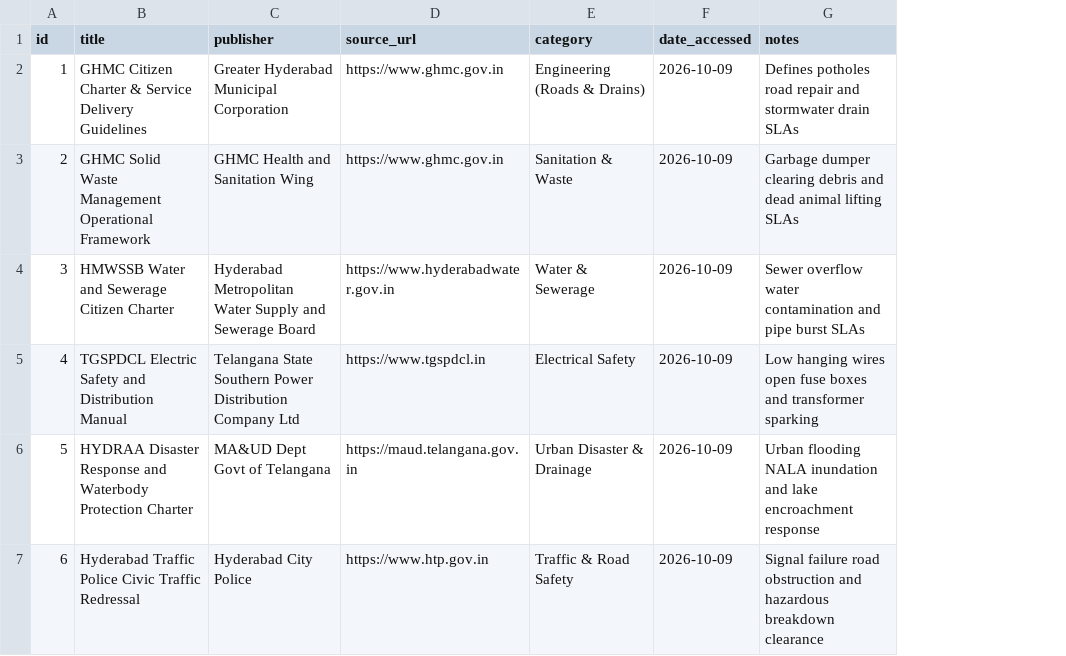
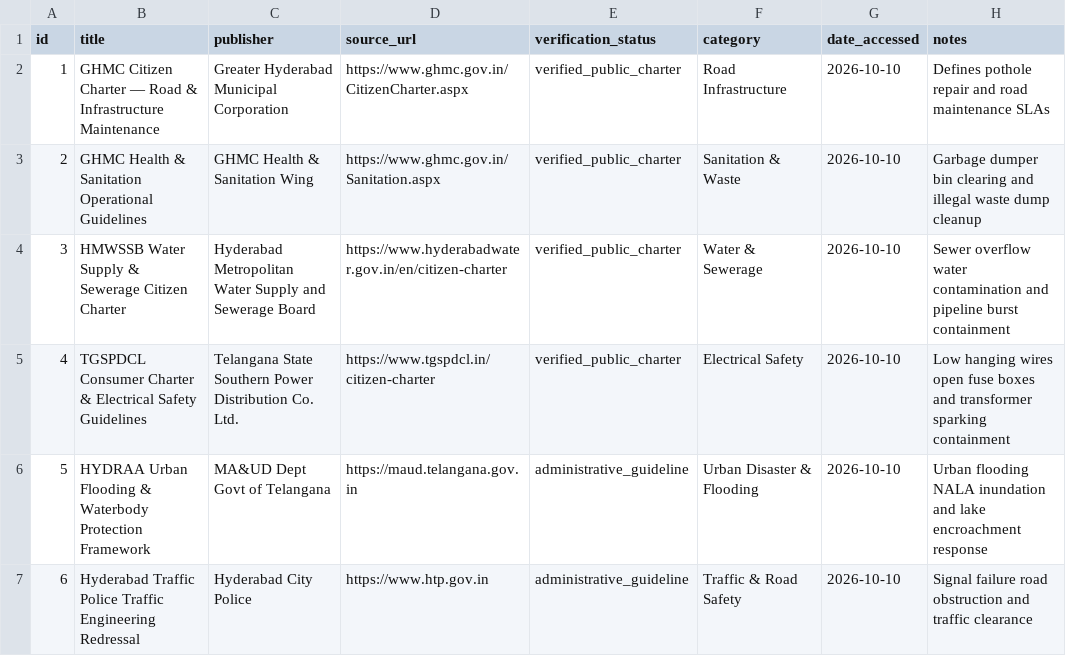
Before and after one commit to hamid220-kamal/CivicLens, a CSV file: knowledge-base/manifest.csv, drawn as a sheet; addresses are those after the commit; the diff names each change by its address in the sheet, - before the commit and + after, or states it on an @@ line.

Commit message:
feat(ai-rag): implement robust evidence-aware RAG engine, non-hallucination safeguards, and pass 6/6 unit tests

```diff
--- a/knowledge-base/manifest.csv
+++ b/knowledge-base/manifest.csv
+column E (verification_status), rows 2-7: verified_public_charter | verified_public_charter | verified_public_charter | verified_public_charter | administrative_guideline | administrative_guideline
-B2 (title): …Citizen Charter & Service Delivery Guidelines
+B2 (title): …Citizen Charter — Road & Infrastructure Maintenance
-D2 (source_url): https://www.ghmc.gov.in
+D2 (source_url): https://www.ghmc.gov.in/CitizenCharter.aspx
-F2 (category): Engineering (Roads & Drains)
+F2 (category): Road Infrastructure
-G2:G7 (date_accessed): 2026-10-09
+G2:G7 (date_accessed): 2026-10-10
-H2 (notes): Defines potholes road repair and stormwater drain SLAs
+H2 (notes): Defines pothole repair and road maintenance SLAs
-B3 (title): GHMC Solid Waste Management Operational Framework
+B3 (title): GHMC Health & Sanitation Operational Guidelines
-C3 (publisher): GHMC Health and Sanitation Wing
+C3 (publisher): GHMC Health & Sanitation Wing
-D3 (source_url): https://www.ghmc.gov.in
+D3 (source_url): https://www.ghmc.gov.in/Sanitation.aspx
-H3 (notes): Garbage dumper clearing debris and dead animal lifting SLAs
+H3 (notes): Garbage dumper bin clearing and illegal waste dump cleanup
-B4 (title): HMWSSB Water and Sewerage Citizen Charter
+B4 (title): HMWSSB Water Supply & Sewerage Citizen Charter
-D4 (source_url): https://www.hyderabadwater.gov.in
+D4 (source_url): https://www.hyderabadwater.gov.in/en/citizen-charter
-H4 (notes): …contamination and pipe burst SLAs
+H4 (notes): …contamination and pipeline burst containment
-B5 (title): TGSPDCL Electric Safety and Distribution Manual
+B5 (title): TGSPDCL Consumer Charter & Electrical Safety Guidelines
-C5 (publisher): …Power Distribution Company Ltd
+C5 (publisher): …Power Distribution Co. Ltd.
-D5 (source_url): https://www.tgspdcl.in
+D5 (source_url): https://www.tgspdcl.in/citizen-charter
-H5 (notes): …transformer sparking
+H5 (notes): …transformer sparking containment
-B6 (title): HYDRAA Disaster Response and Waterbody Protection Charter
+B6 (title): HYDRAA Urban Flooding & Waterbody Protection Framework
-F6 (category): Urban Disaster & Drainage
+F6 (category): Urban Disaster & Flooding
-B7 (title): …Traffic Police Civic Traffic Redressal
+B7 (title): …Traffic Police Traffic Engineering Redressal
-H7 (notes): …obstruction and hazardous breakdown clearance
+H7 (notes): …obstruction and traffic clearance
```
Also changed, not shown: 5 other files.
